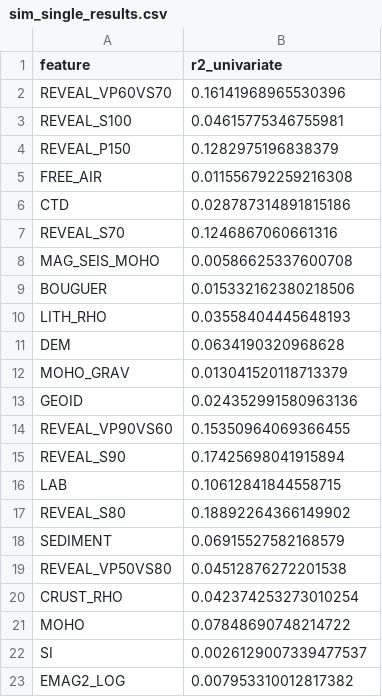
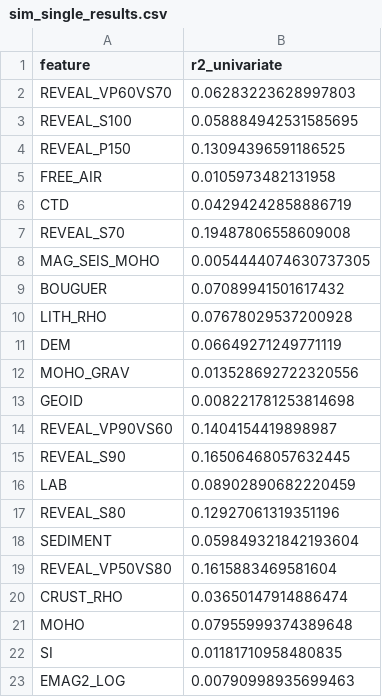
Before and after one commit to TobbeTripitaka/Aq2, a CSV file: output/sweeps/sim_single_results.csv, drawn as a sheet.

```diff
--- a/output/sweeps/sim_single_results.csv
+++ b/output/sweeps/sim_single_results.csv
@@ -1,23 +1,23 @@
 feature,r2_univariate
-REVEAL_VP60VS70,0.16141968965530396
-REVEAL_S100,0.04615775346755981
-REVEAL_P150,0.1282975196838379
-FREE_AIR,0.011556792259216308
-CTD,0.028787314891815186
-REVEAL_S70,0.1246867060661316
-MAG_SEIS_MOHO,0.00586625337600708
-BOUGUER,0.015332162380218506
-LITH_RHO,0.03558404445648193
-DEM,0.0634190320968628
-MOHO_GRAV,0.013041520118713379
-GEOID,0.024352991580963136
-REVEAL_VP90VS60,0.15350964069366455
-REVEAL_S90,0.17425698041915894
-LAB,0.10612841844558715
-REVEAL_S80,0.18892264366149902
-SEDIMENT,0.06915527582168579
-REVEAL_VP50VS80,0.04512876272201538
-CRUST_RHO,0.042374253273010254
-MOHO,0.07848690748214722
-SI,0.0026129007339477537
-EMAG2_LOG,0.007953310012817382
+REVEAL_VP60VS70,0.06283223628997803
+REVEAL_S100,0.058884942531585695
+REVEAL_P150,0.13094396591186525
+FREE_AIR,0.0105973482131958
+CTD,0.04294242858886719
+REVEAL_S70,0.19487806558609008
+MAG_SEIS_MOHO,0.0054444074630737305
+BOUGUER,0.07089941501617432
+LITH_RHO,0.07678029537200928
+DEM,0.06649271249771119
+MOHO_GRAV,0.013528692722320556
+GEOID,0.008221781253814698
+REVEAL_VP90VS60,0.1404154419898987
+REVEAL_S90,0.16506468057632445
+LAB,0.08902890682220459
+REVEAL_S80,0.12927061319351196
+SEDIMENT,0.059849321842193604
+REVEAL_VP50VS80,0.1615883469581604
+CRUST_RHO,0.03650147914886474
+MOHO,0.07955999374389648
+SI,0.01181710958480835
+EMAG2_LOG,0.00790998935699463
```
Also changed, not shown: output/sweeps/sim_feature_ranking.csv, output/sweeps/sim_k_results.csv, 8 other files.
